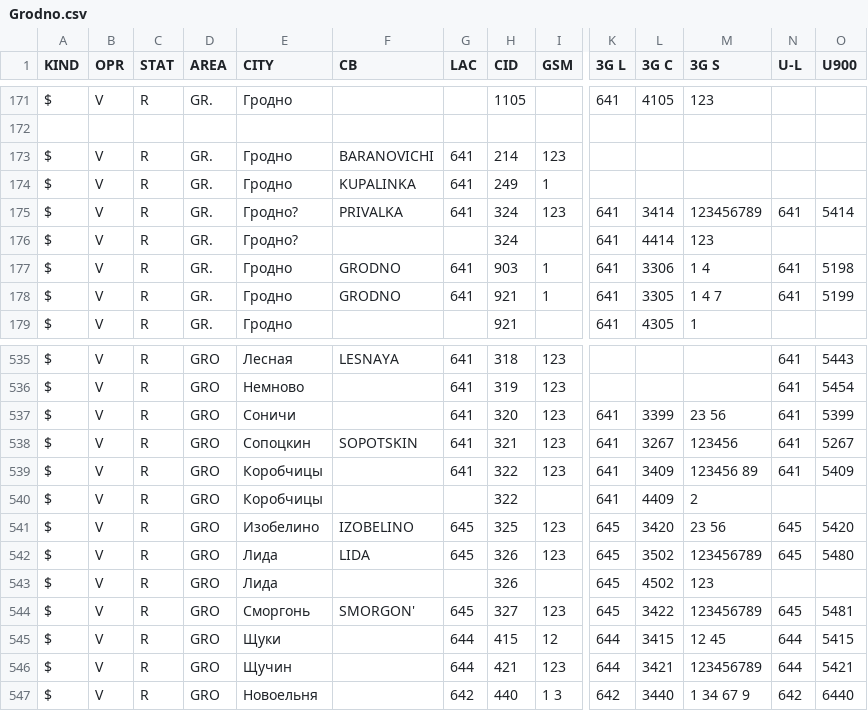
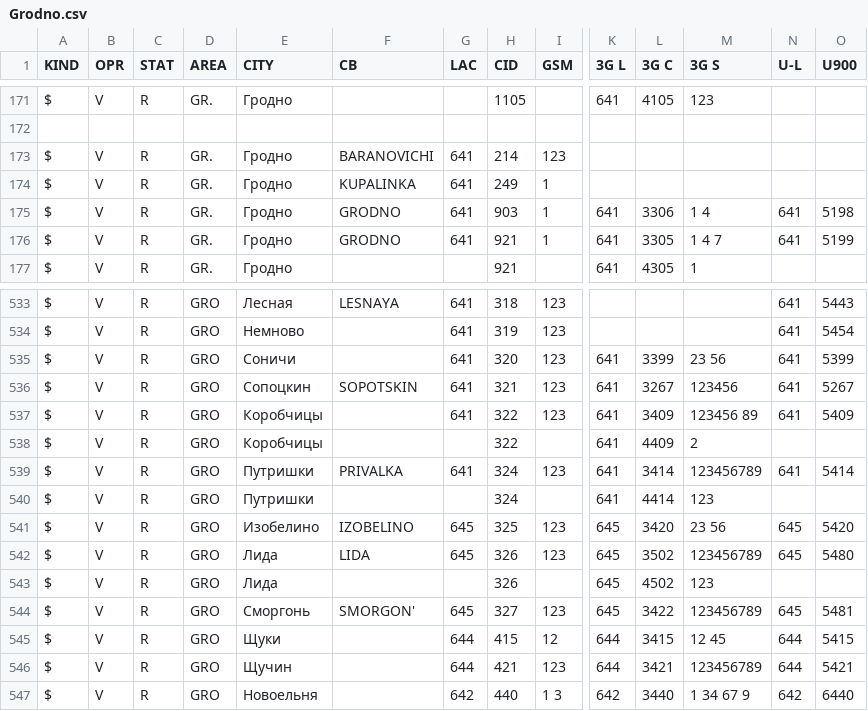
Before and after one commit to BYCellDatabase/csv, a CSV file: Velcom/Grodno.csv, drawn as a sheet; only a part is shown, gaps mark what is left out; removed rows and columns are numbered as before the commit, all else as after; rows hold the shown columns only; the diff names each change by its address in the sheet, - before the commit and + after, or states it on an @@ line.

Commit message:
1 files | M Velcom/Grodno.csv

```diff
--- a/Velcom/Grodno.csv
+++ b/Velcom/Grodno.csv
-row 175: $ | V | R | GR. | Гродно? | PRIVALKA | 641 | 324 | 123 | 641 | 3414 | 123456789 | 641 | 5414
-row 176: $ | V | R | GR. | Гродно? |  |  | 324 |  | 641 | 4414 | 123
+row 539: $ | V | R | GRO | Путришки | PRIVALKA | 641 | 324 | 123 | 641 | 3414 | 123456789 | 641 | 5414
+row 540: $ | V | R | GRO | Путришки |  |  | 324 |  | 641 | 4414 | 123
```
